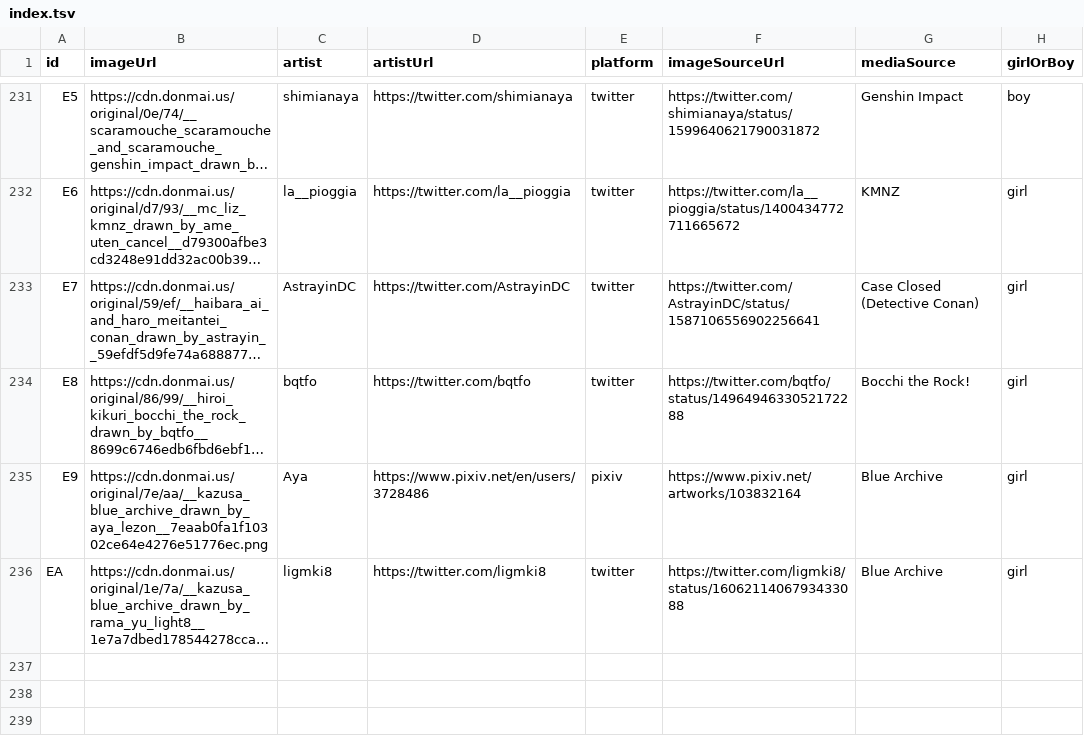
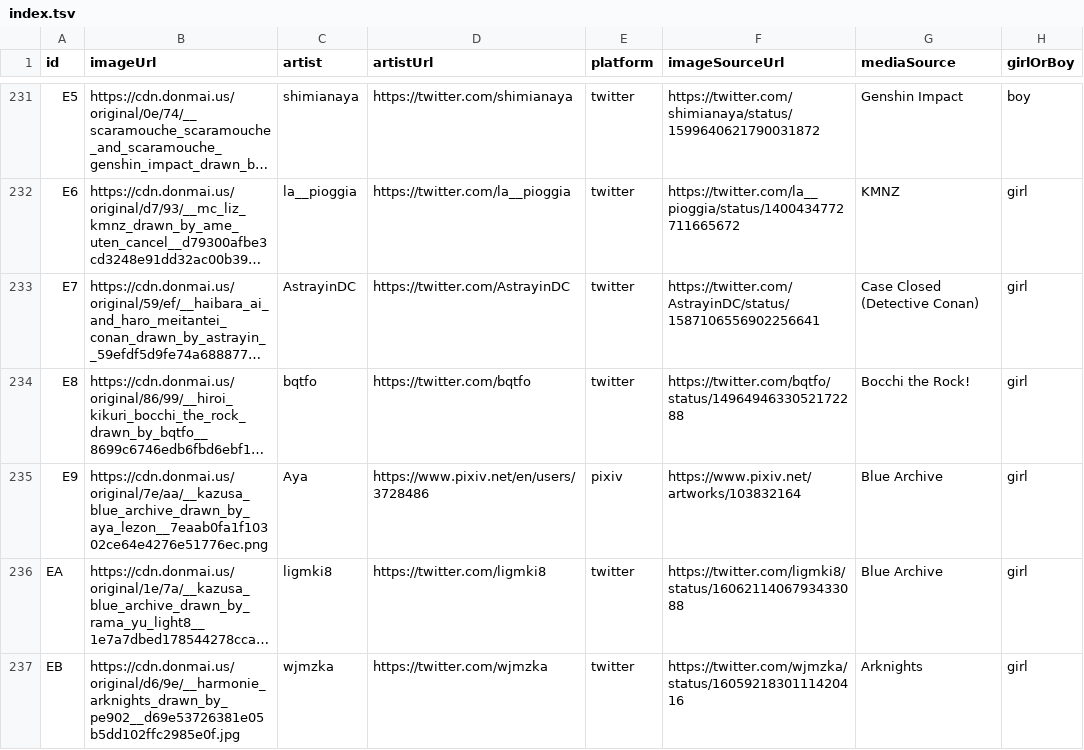
Before and after one commit to nattadasu/nekomimiDb, a TSV file: index.tsv, drawn as a sheet; only a part is shown, gaps mark what is left out; long unchanged cells end in …; the diff names each change by its address in the sheet, - before the commit and + after, or states it on an @@ line.

Commit message:
Add `EB` (girl) by wjmzka

```diff
--- a/index.tsv
+++ b/index.tsv
+row 237: EB | https://cdn.donmai.us/original/d6/9e/__harmonie_arknights_drawn_by_pe902__d69e53726381e05b5dd102ffc2985e0f.jpg | wjmzka | https://twitter.com/wjmzka | twitter | https://twitter.com/wjmzka/status/1605921830111420416 | Arknights | girl
```
Also changed, not shown: 1 other file.
